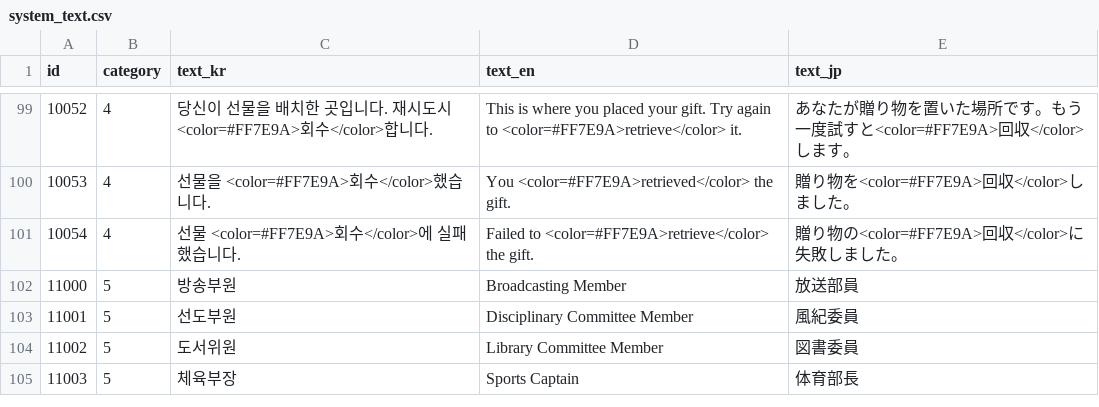
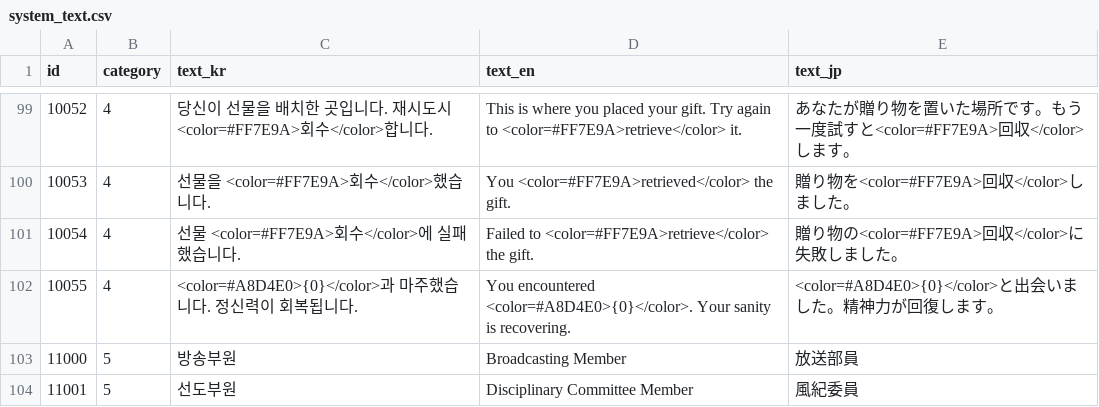
Before and after one commit to yjhan211/orbtail-server, a CSV file: network/Common/csv/system_text.csv, drawn as a sheet; only a part is shown, gaps mark what is left out; the shorter side is filled out with more unchanged rows.

```diff
--- a/network/Common/csv/system_text.csv
+++ b/network/Common/csv/system_text.csv
@@ -101,2 +101,3 @@ id,category,text_kr,text_en,text_jp
 10054,4,선물 <color=#FF7E9A>회수</color>에 실패했습니다.,Failed to <color=#FF7E9A>retrieve</color> the gift.,贈り物の<color=#FF7E9A>回収</color>に失敗しました。
+10055,4,<color=#A8D4E0>{0}</color>과 마주했습니다. 정신력이 회복됩니다.,You encountered <color=#A8D4E0>{0}</color>. Your sanity is recovering.,<color=#A8D4E0>{0}</color>と出会いました。精神力が回復します。
 11000,5,방송부원,Broadcasting Member,放送部員
```
Also changed, not shown: 3 other files.
